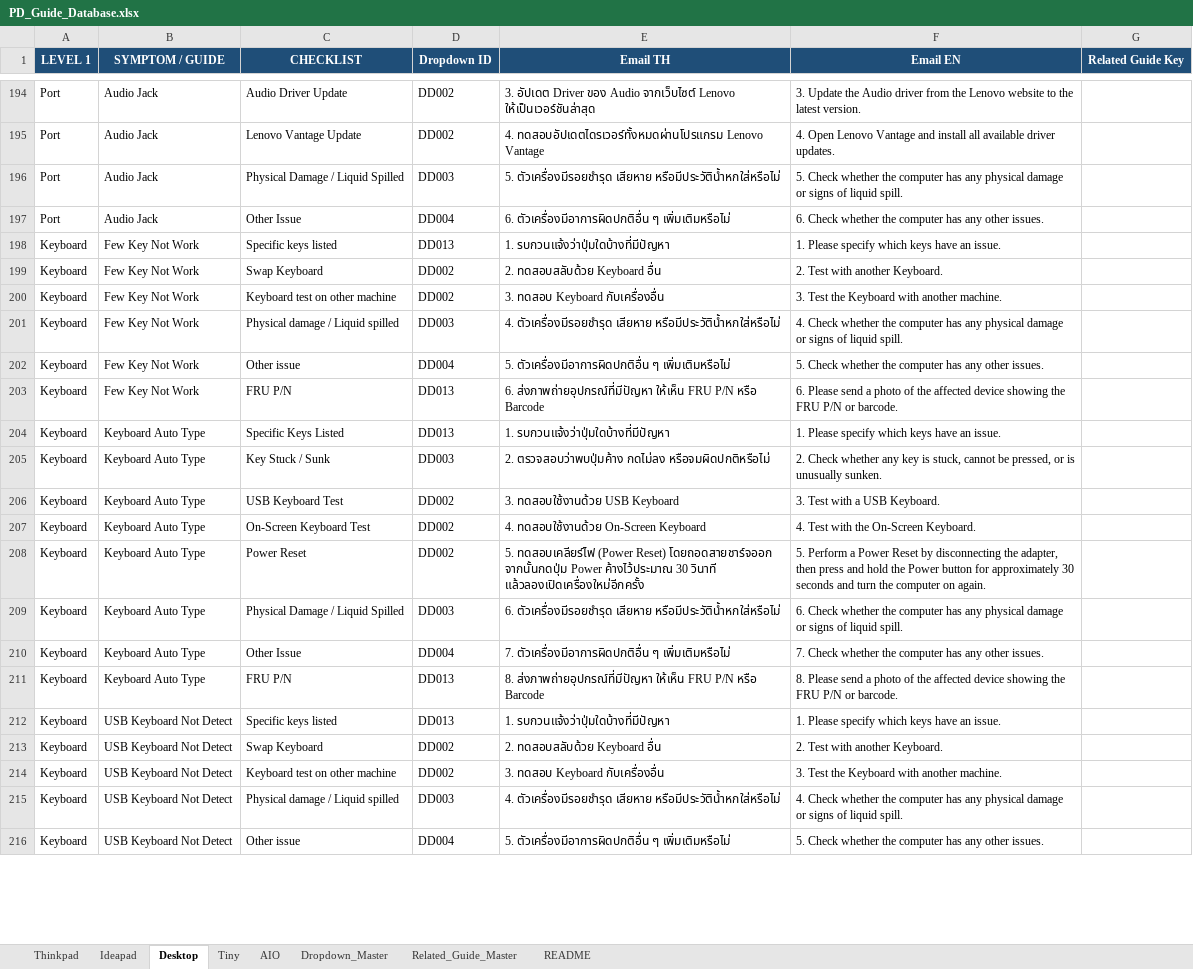
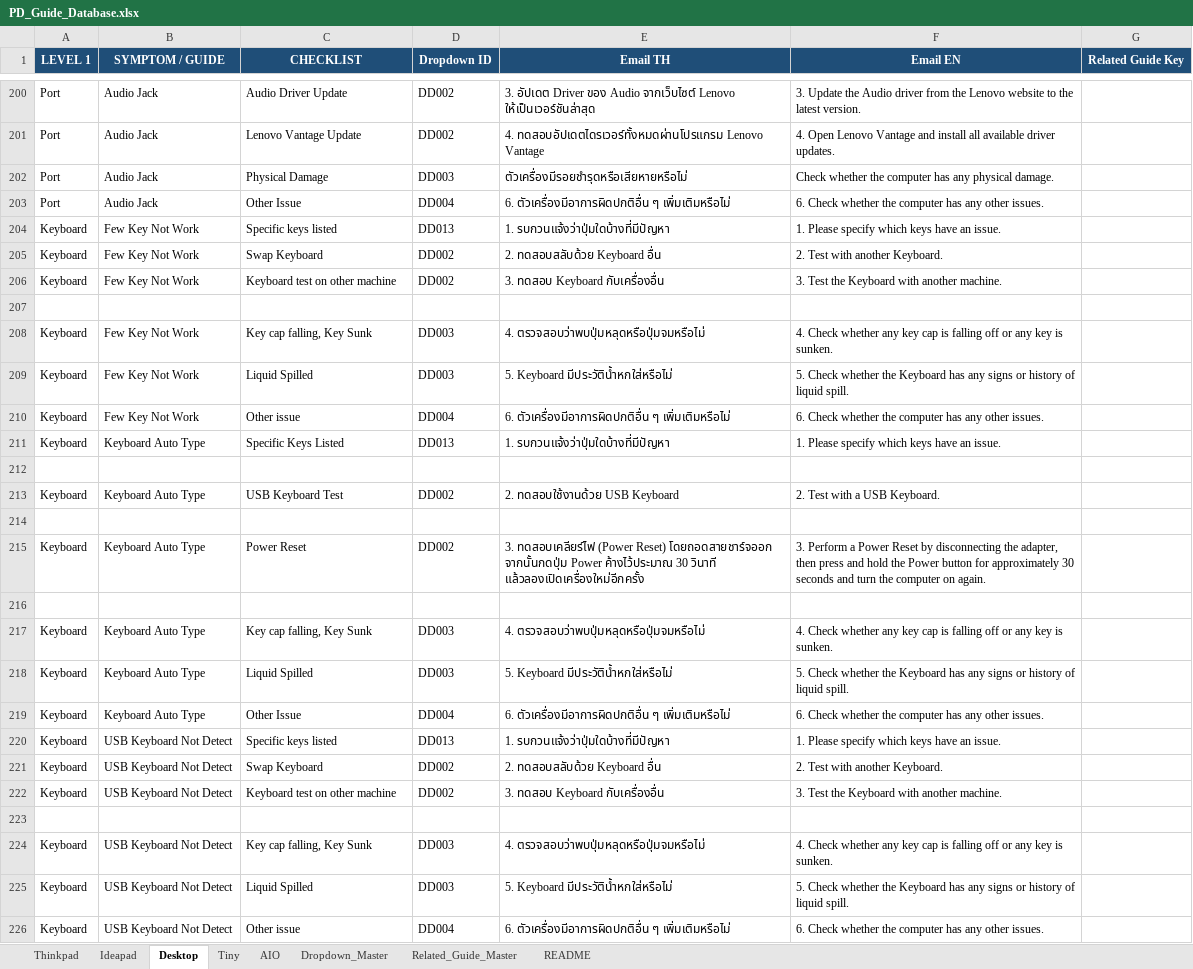
Before and after one commit to corematrix-th/pd-guide-toolkit, an Excel workbook: PD_Guide_Database.xlsx, sheet Desktop, drawn as a sheet; only a part is shown, gaps mark what is left out; values as stored, in another font and other column widths than the file's, no borders; removed rows and columns are numbered as before the commit, all else as after; the diff covers the shown part only; the diff names each change by its address in the sheet, - before the commit and + after, or states it on an @@ line.

```diff
--- a/PD_Guide_Database.xlsx (sheet Desktop)
+++ b/PD_Guide_Database.xlsx (sheet Desktop)
-C202 (CHECKLIST): Physical Damage / Liquid Spilled
+C202 (CHECKLIST): Physical Damage
-E202 (Email TH): 5. ตัวเครื่องมีรอยชำรุด เสียหาย หรือมีประวัติน้ำหกใส่หรือไม่
+E202 (Email TH): ตัวเครื่องมีรอยชำรุดหรือเสียหายหรือไม่
-F202 (Email EN): 5. Check whether the computer has any physical damage or signs of liquid spill.
+F202 (Email EN): Check whether the computer has any physical damage.
+row 207: (empty)
+row 208: Keyboard | Few Key Not Work | Key cap falling, Key Sunk | DD003 | 4. ตรวจสอบว่าพบปุ่มหลุดหรือปุ่มจมหรือไม่ | 4. Check whether any key cap is falling off or any key is sunken.
-C209 (CHECKLIST): Physical damage / Liquid spilled
+C209 (CHECKLIST): Liquid Spilled
-E209 (Email TH): 4. ตัวเครื่องมีรอยชำรุด เสียหาย หรือมีประวัติน้ำหกใส่หรือไม่
+E209 (Email TH): 5. Keyboard มีประวัติน้ำหกใส่หรือไม่
-F209 (Email EN): 4. Check whether the computer has any physical damage or signs of liquid…
+F209 (Email EN): 5. Check whether the Keyboard has any signs or history of liquid…
-E210 (Email TH): 5. ตัวเครื่องมีอาการผิดปกติอื่น ๆ…
+E210 (Email TH): 6. ตัวเครื่องมีอาการผิดปกติอื่น ๆ…
-F210 (Email EN): 5. Check whether…
+F210 (Email EN): 6. Check whether…
-row 203: Keyboard | Few Key Not Work | FRU P/N | DD013 | 6. ส่งภาพถ่ายอุปกรณ์ที่มีปัญหา ให้เห็น FRU P/N หรือ Barcode | 6. Please send a photo of the affected device showing the FRU P/N or barcode.
-row 212: Keyboard | Keyboard Auto Type | Key Stuck / Sunk | DD003 | 2. ตรวจสอบว่าพบปุ่มค้าง กดไม่ลง หรือจมผิดปกติหรือไม่ | 2. Check whether any key is stuck, cannot be pressed, or is unusually sunken.
+row 212: (empty)
-E213 (Email TH): 3. ทดสอบใช้งานด้วย USB Keyboard
+E213 (Email TH): 2. ทดสอบใช้งานด้วย USB Keyboard
-F213 (Email EN): 3. Test with a USB Keyboard.
+F213 (Email EN): 2. Test with a USB Keyboard.
-row 214: Keyboard | Keyboard Auto Type | On-Screen Keyboard Test | DD002 | 4. ทดสอบใช้งานด้วย On-Screen Keyboard | 4. Test with the On-Screen Keyboard.
+row 214: (empty)
-E215 (Email TH): 5. ทดสอบเคลียร์ไฟ (Power…
+E215 (Email TH): 3. ทดสอบเคลียร์ไฟ (Power…
-F215 (Email EN): 5. Perform a…
+F215 (Email EN): 3. Perform a…
+row 216: (empty)
+row 217: Keyboard | Keyboard Auto Type | Key cap falling, Key Sunk | DD003 | 4. ตรวจสอบว่าพบปุ่มหลุดหรือปุ่มจมหรือไม่ | 4. Check whether any key cap is falling off or any key is sunken.
-C218 (CHECKLIST): Physical Damage / Liquid Spilled
+C218 (CHECKLIST): Liquid Spilled
-E218 (Email TH): 6. ตัวเครื่องมีรอยชำรุด เสียหาย หรือมีประวัติน้ำหกใส่หรือไม่
+E218 (Email TH): 5. Keyboard มีประวัติน้ำหกใส่หรือไม่
-F218 (Email EN): 6. Check whether the computer has any physical damage or signs of liquid…
+F218 (Email EN): 5. Check whether the Keyboard has any signs or history of liquid…
-E219 (Email TH): 7. ตัวเครื่องมีอาการผิดปกติอื่น ๆ…
+E219 (Email TH): 6. ตัวเครื่องมีอาการผิดปกติอื่น ๆ…
-F219 (Email EN): 7. Check whether…
+F219 (Email EN): 6. Check whether…
-row 211: Keyboard | Keyboard Auto Type | FRU P/N | DD013 | 8. ส่งภาพถ่ายอุปกรณ์ที่มีปัญหา ให้เห็น FRU P/N หรือ Barcode | 8. Please send a photo of the affected device showing the FRU P/N or barcode.
+row 223: (empty)
+row 224: Keyboard | USB Keyboard Not Detect | Key cap falling, Key Sunk | DD003 | 4. ตรวจสอบว่าพบปุ่มหลุดหรือปุ่มจมหรือไม่ | 4. Check whether any key cap is falling off or any key is sunken.
-C225 (CHECKLIST): Physical damage / Liquid spilled
+C225 (CHECKLIST): Liquid Spilled
-E225 (Email TH): 4. ตัวเครื่องมีรอยชำรุด เสียหาย หรือมีประวัติน้ำหกใส่หรือไม่
+E225 (Email TH): 5. Keyboard มีประวัติน้ำหกใส่หรือไม่
-F225 (Email EN): 4. Check whether the computer has any physical damage or signs of liquid…
+F225 (Email EN): 5. Check whether the Keyboard has any signs or history of liquid…
-E226 (Email TH): 5. ตัวเครื่องมีอาการผิดปกติอื่น ๆ…
+E226 (Email TH): 6. ตัวเครื่องมีอาการผิดปกติอื่น ๆ…
-F226 (Email EN): 5. Check whether…
+F226 (Email EN): 6. Check whether…
```
Also changed, not shown: 16 added rows, 9 removed rows and 217 edited cells elsewhere in this sheet, sheet Thinkpad, sheet Ideapad, sheet Tiny, sheet AIO, 6 other files.
